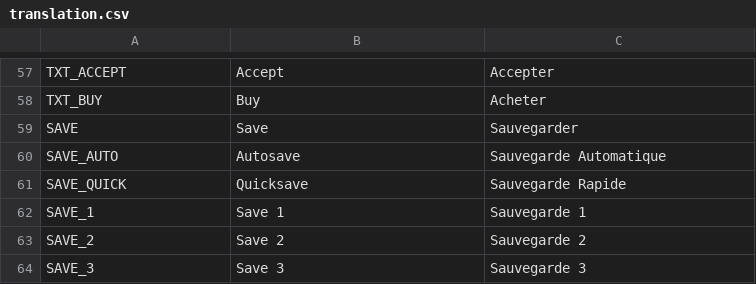
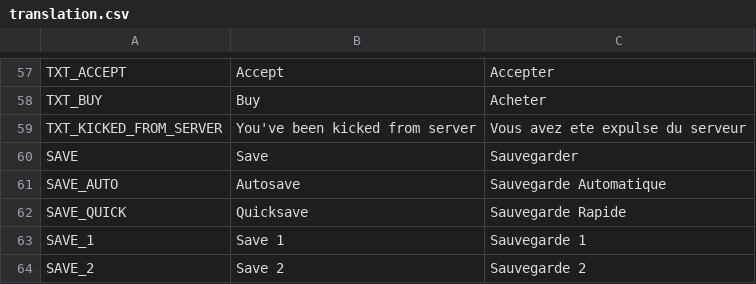
Before and after one commit to AdrienBourgois/ThemeHospital, a CSV file: translation/translation.csv, drawn as a sheet; only a part is shown, gaps mark what is left out; the shorter side is filled out with more unchanged rows; the diff names each change by its address in the sheet, - before the commit and + after, or states it on an @@ line.

Commit message:
Translations updated

```diff
--- a/translation/translation.csv
+++ b/translation/translation.csv
+row 59: TXT_KICKED_FROM_SERVER | You've been kicked from server | Vous avez ete expulse du serveur
```
Also changed, not shown: 2 other files.
